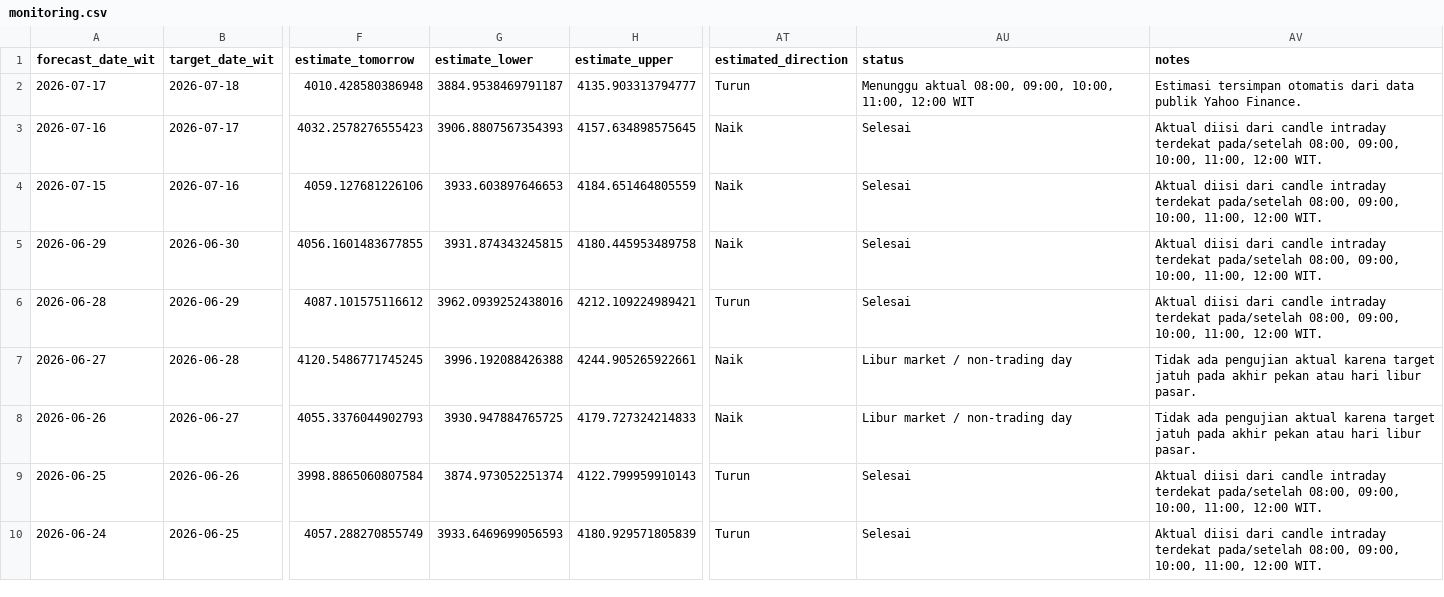
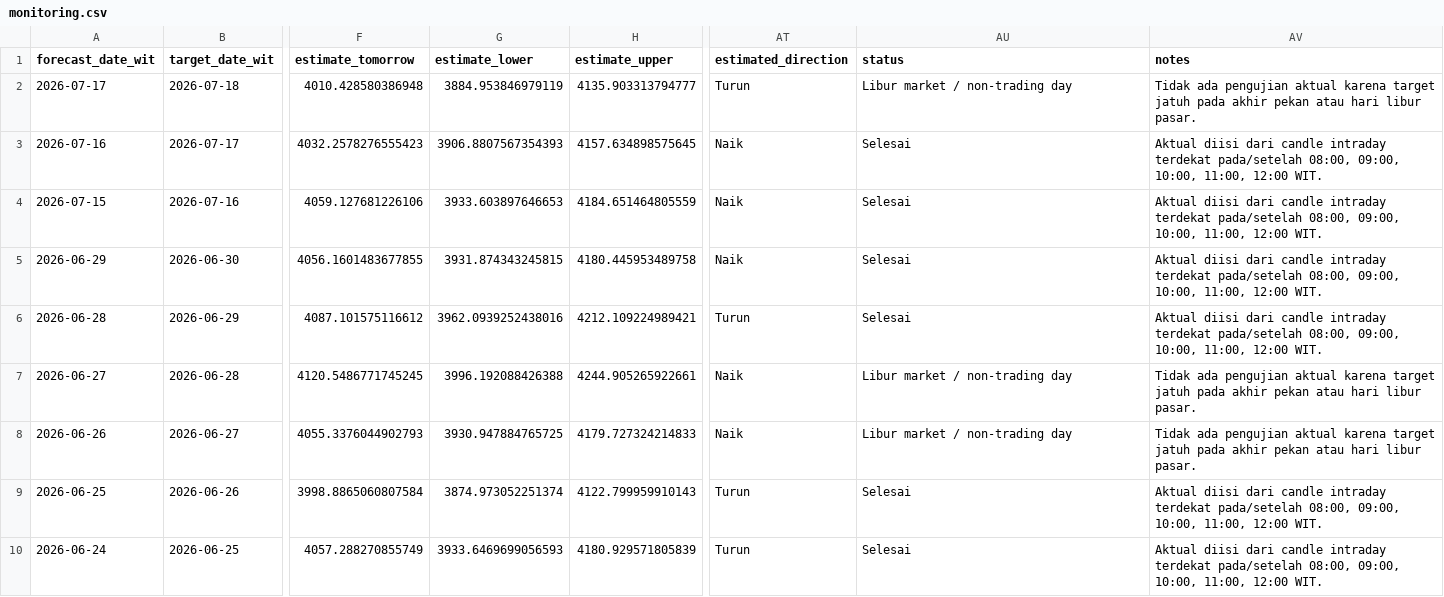
Before and after one commit to geraldinbatubara-cyber/Prediksi-XAU-USD, a CSV file: data/monitoring.csv, drawn as a sheet; only a part is shown, gaps mark what is left out; the diff names each change by its address in the sheet, - before the commit and + after, or states it on an @@ line.

```diff
--- a/data/monitoring.csv
+++ b/data/monitoring.csv
-G2 (estimate_lower): 3884.9538469791187
+G2 (estimate_lower): 3884.953846979119
-AU2 (status): Menunggu aktual 08:00, 09:00, 10:00, 11:00, 12:00 WIT
+AU2 (status): Libur market / non-trading day
-AV2 (notes): Estimasi tersimpan otomatis dari data publik Yahoo Finance.
+AV2 (notes): Tidak ada pengujian aktual karena target jatuh pada akhir pekan atau hari libur pasar.
```
Also changed, not shown: data/monitoring_model1.csv.
